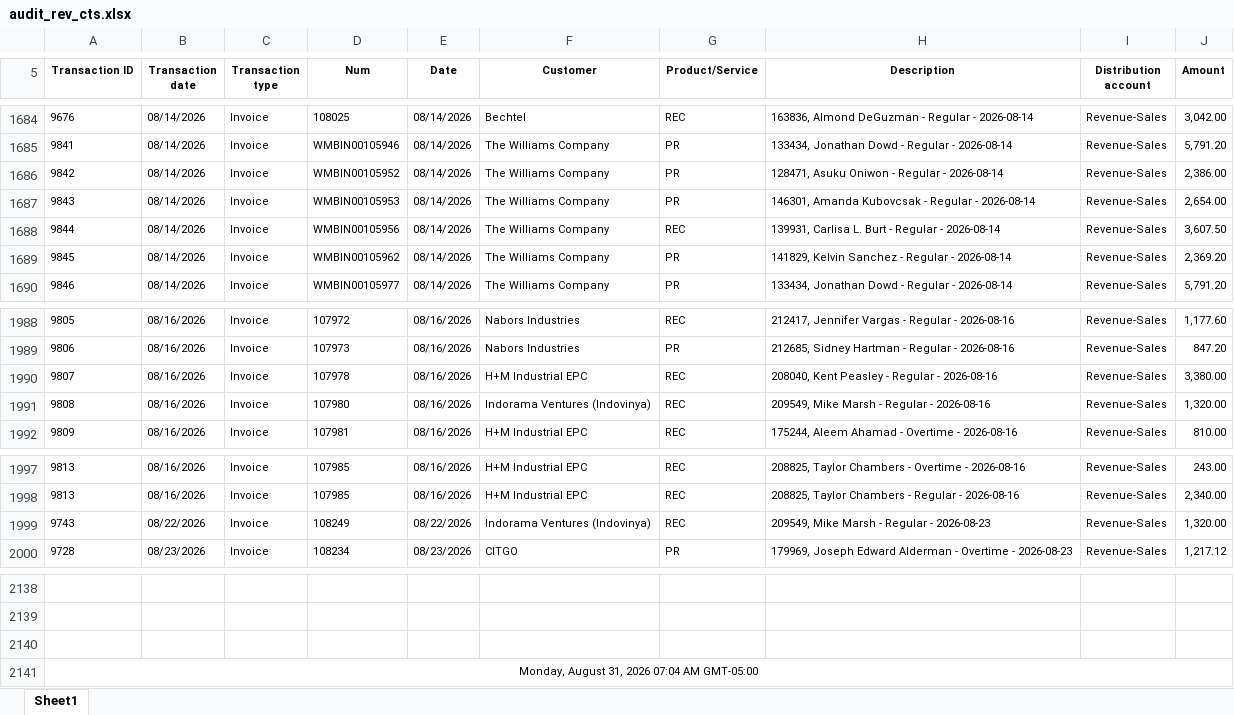
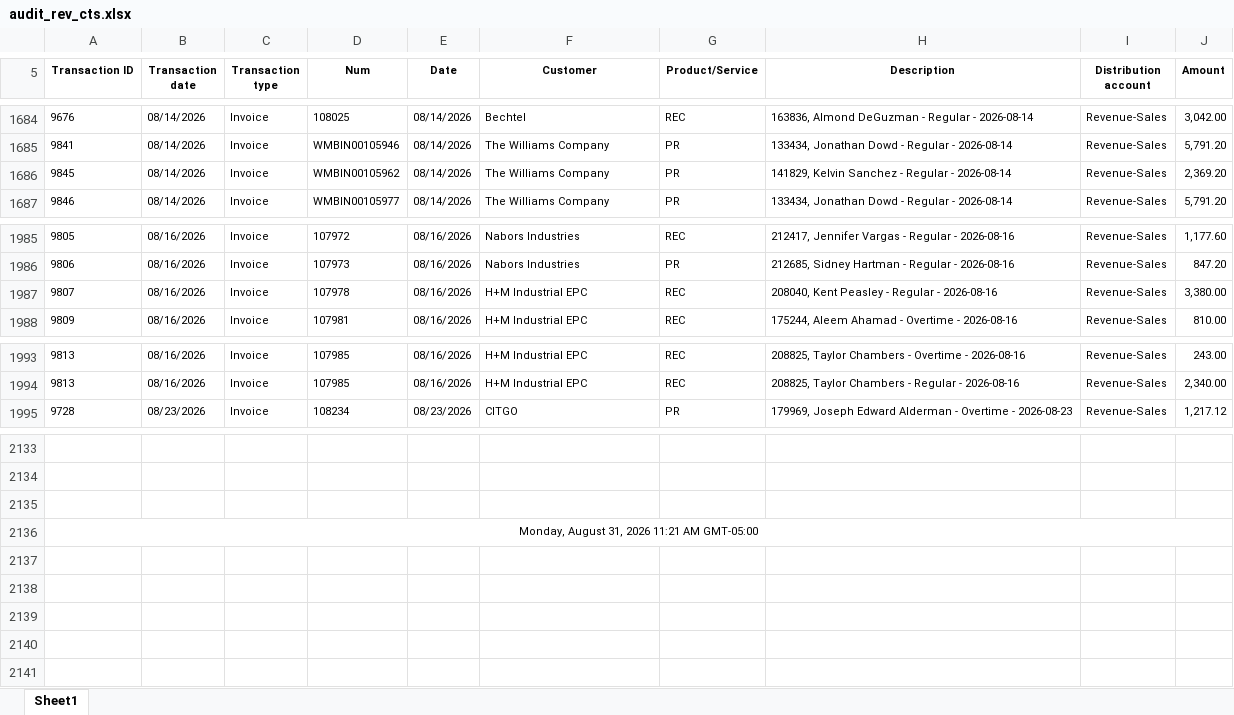
Before and after one commit to Pwilson37OTS/oaktree-invoice-reconciler, an Excel workbook: data/audit_rev_cts.xlsx, sheet Sheet1, drawn as a sheet; only a part is shown, gaps mark what is left out; values as stored, in another font and other column widths than the file's, no borders; removed rows and columns are numbered as before the commit, all else as after; the diff names each change by its address in the sheet, - before the commit and + after, or states it on an @@ line.

Commit message:
Refresh data 2026-08-31 11:24

```diff
--- a/data/audit_rev_cts.xlsx (sheet Sheet1)
+++ b/data/audit_rev_cts.xlsx (sheet Sheet1)
-row 1686: 9842 | 08/14/2026 | Invoice | WMBIN00105952 | 08/14/2026 | The Williams Company | PR | 128471, Asuku Oniwon - Regular - 2026-08-14 | Revenue-Sales | 2,386.00
-row 1687: 9843 | 08/14/2026 | Invoice | WMBIN00105953 | 08/14/2026 | The Williams Company | PR | 146301, Amanda Kubovcsak - Regular - 2026-08-14 | Revenue-Sales | 2,654.00
-row 1688: 9844 | 08/14/2026 | Invoice | WMBIN00105956 | 08/14/2026 | The Williams Company | REC | 139931, Carlisa L. Burt - Regular - 2026-08-14 | Revenue-Sales | 3,607.50
-row 1991: 9808 | 08/16/2026 | Invoice | 107980 | 08/16/2026 | Indorama Ventures (Indovinya) | REC | 209549, Mike Marsh - Regular - 2026-08-16 | Revenue-Sales | 1,320.00
-row 1999: 9743 | 08/22/2026 | Invoice | 108249 | 08/22/2026 | Indorama Ventures (Indovinya) | REC | 209549, Mike Marsh - Regular - 2026-08-23 | Revenue-Sales | 1,320.00
-A2136 (Transaction ID): Monday, August 31, 2026 07:04 AM GMT-05:00
+A2136 (Transaction ID): Monday, August 31, 2026 11:21 AM GMT-05:00
```
